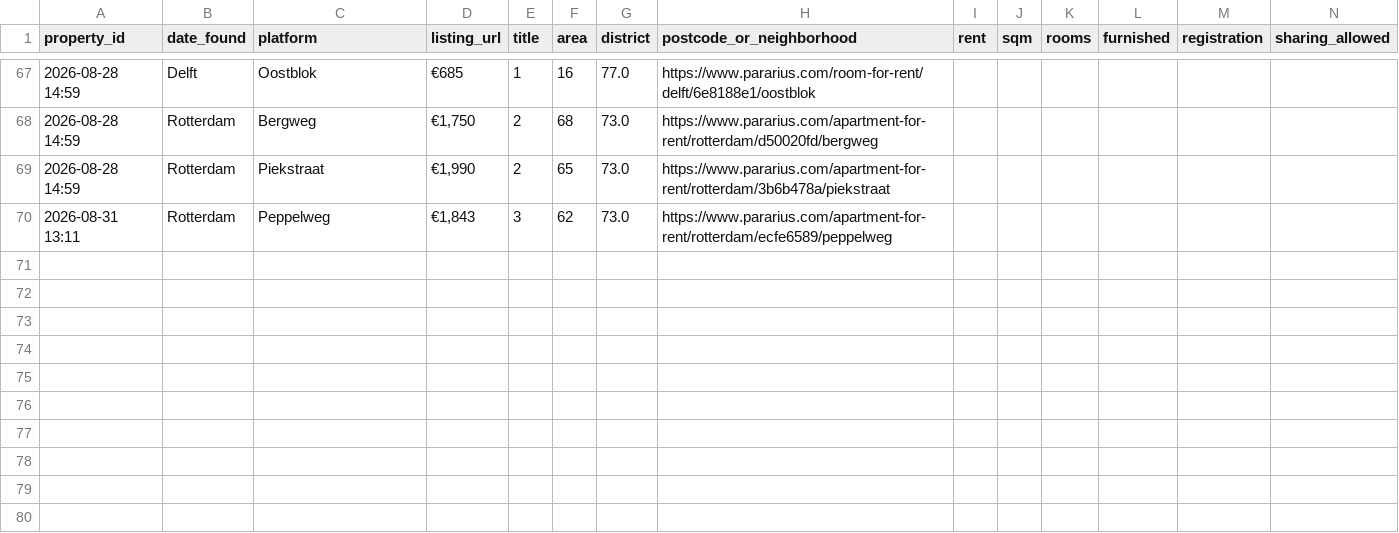
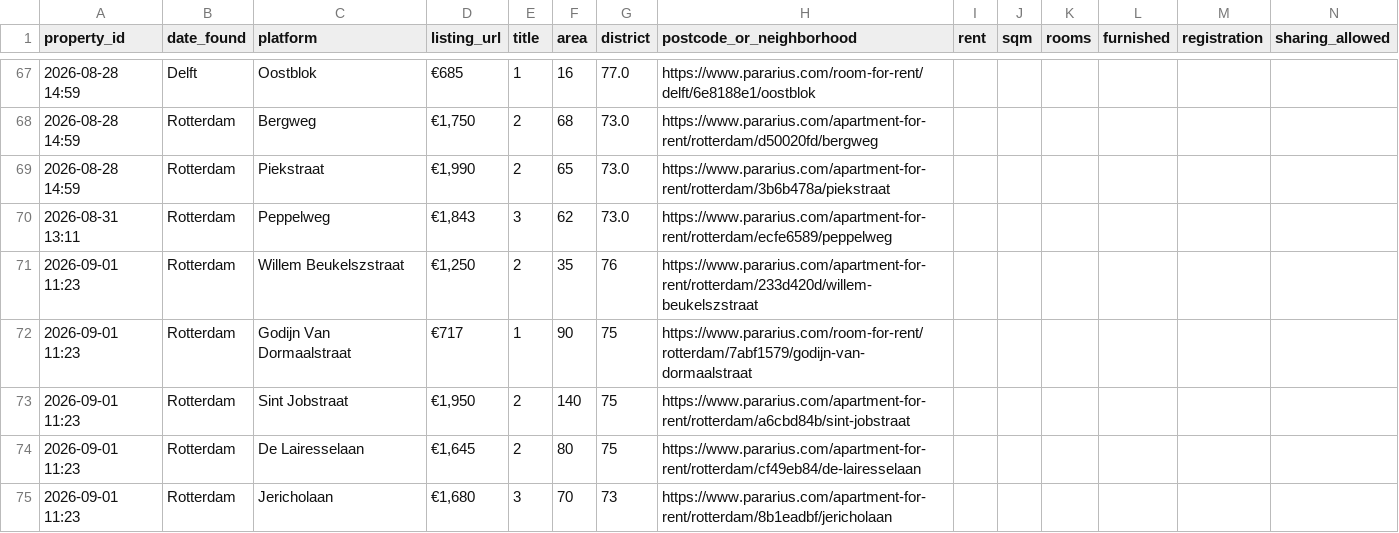
Before and after one commit to 20063791-png/rotterdam-housing-agent, a CSV file: 05_Python/Database/housing_tracker.csv, drawn as a sheet; only a part is shown, gaps mark what is left out; rows hold the shown columns only; the diff names each change by its address in the sheet, - before the commit and + after, or states it on an @@ line.

```diff
--- a/05_Python/Database/housing_tracker.csv
+++ b/05_Python/Database/housing_tracker.csv
+row 71: 2026-09-01 11:23 | Rotterdam | Willem Beukelszstraat | €1,250 | 2 | 35 | 76 | https://www.pararius.com/apartment-for-rent/rotterdam/233d420d/willem-beukelszstraat
+row 72: 2026-09-01 11:23 | Rotterdam | Godijn Van Dormaalstraat | €717 | 1 | 90 | 75 | https://www.pararius.com/room-for-rent/rotterdam/7abf1579/godijn-van-dormaalstraat
+row 73: 2026-09-01 11:23 | Rotterdam | Sint Jobstraat | €1,950 | 2 | 140 | 75 | https://www.pararius.com/apartment-for-rent/rotterdam/a6cbd84b/sint-jobstraat
+row 74: 2026-09-01 11:23 | Rotterdam | De Lairesselaan | €1,645 | 2 | 80 | 75 | https://www.pararius.com/apartment-for-rent/rotterdam/cf49eb84/de-lairesselaan
+row 75: 2026-09-01 11:23 | Rotterdam | Jericholaan | €1,680 | 3 | 70 | 73 | https://www.pararius.com/apartment-for-rent/rotterdam/8b1eadbf/jericholaan
```
Also changed, not shown: 1 other file.
